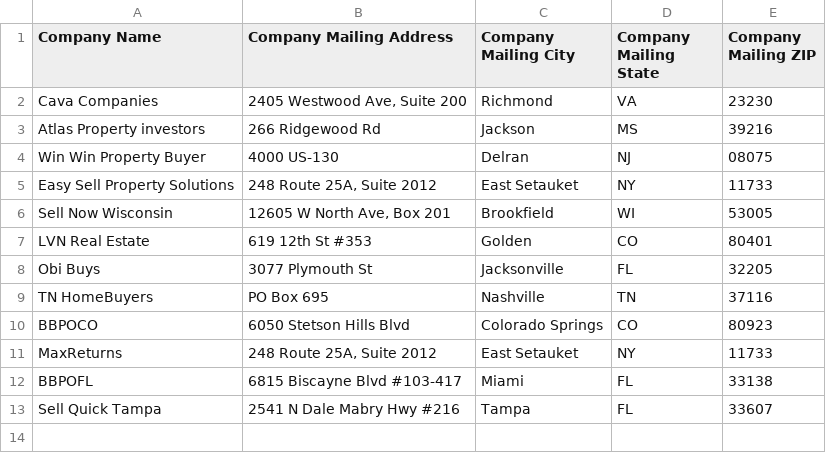
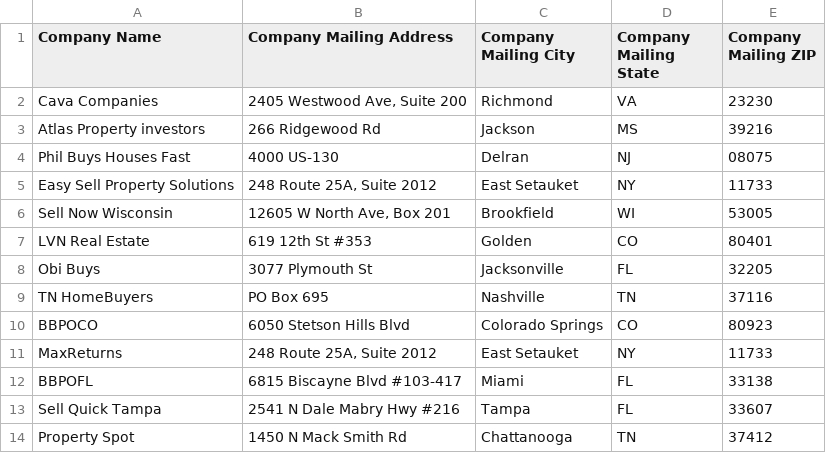
Before and after one commit to ignacioaraya1995/direct_mail_V2, a CSV file: input/template_data - clients_address.csv, drawn as a sheet.

```diff
--- a/input/template_data - clients_address.csv
+++ b/input/template_data - clients_address.csv
@@ -3,3 +3,3 @@ Cava Companies,"2405 Westwood Ave, Suite 200",Richmond,VA,23230
 Atlas Property investors,266 Ridgewood Rd,Jackson,MS,39216
-Win Win Property Buyer,4000 US-130,Delran,NJ,08075
+Phil Buys Houses Fast,4000 US-130,Delran,NJ,08075
 Easy Sell Property Solutions,"248 Route 25A, Suite 2012",East Setauket,NY,11733
@@ -13 +13,2 @@ BBPOFL,6815 Biscayne Blvd #103-417,Miami,FL,33138
 Sell Quick Tampa,2541 N Dale Mabry Hwy #216,Tampa,FL,33607
+Property Spot,1450 N Mack Smith Rd,Chattanooga,TN,37412
```
Also changed, not shown: input/template_data - clients_bg_img.csv, input/template_data - clients_data.csv, 5 other files.
